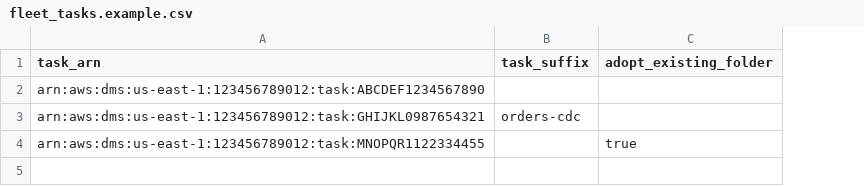
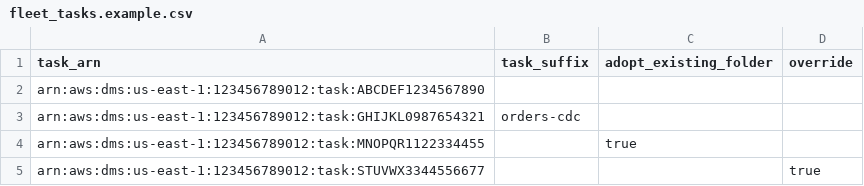
Before and after one commit to newcoder52/Relational_database_migration_to_Aurora_DSQL_with_Near_Zero_Downtime, a CSV file: config/fleet_tasks.example.csv, drawn as a sheet; the diff names each change by its address in the sheet, - before the commit and + after, or states it on an @@ line.

Commit message:
Add runtime override for startup/cutover: accept a validation failure with override=true
Startup: resolve_task normalizes $.override once (bool / true/1/yes, any case) into
resolved.override. A validate_failed group with override=true no longer stops at GroupsFailed;
the run resumes DMS, starts CDC and ends in the new TaskSucceededWithOverride (its output lists
the overridden groups+tables and validation report paths). A LOAD failure still stops the run.
An override record is written to config/_task/<task>/_overrides/<execution>.json plus a stable
_startup_override.json marker.

Cutover: override=true bypasses (and logs) the pre-DMS-stop and post-drain CdcValidationFailed
gates and the cutover count check; the safety ordering (DMS stop -> drain -> stop CDC runs ->
delete jobs) is never bypassed; ends in CutoverSucceededWithOverride. A cutover of a task whose
startup used override refuses (StartupOverrideRequiresOverride) unless cutover is also started
with override.

Fleet: fleet-startup/fleet-cutover accept a top-level override=true (preflight passes it to each
child); an optional per-task override column in fleet_tasks.csv (blank=false) is OR'd with it.

Default (absent/false) behavior is unchanged. Adds tests/test_override.py and override pins to
the payload-contract audit; the ASL path + payload audits and test_docs_params stay green.

```diff
--- a/config/fleet_tasks.example.csv
+++ b/config/fleet_tasks.example.csv
+column D (override), empty
+row 5: arn:aws:dms:us-east-1:123456789012:task:STUVWX3344556677 |  |  | true
```
Also changed, not shown: 8 other files.
